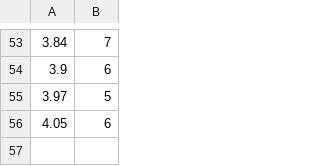
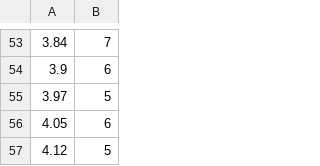
Before and after one commit to lemonadetechnolab/lemonadetechnolab.github.io, a CSV file: datalog_turb.csv, drawn as a sheet; only a part is shown, gaps mark what is left out; the diff names each change by its address in the sheet, - before the commit and + after, or states it on an @@ line.

Commit message:
Wed Nov 18 15:43:38 2020

```diff
--- a/datalog_turb.csv
+++ b/datalog_turb.csv
+row 57: 4.12 | 5
```
